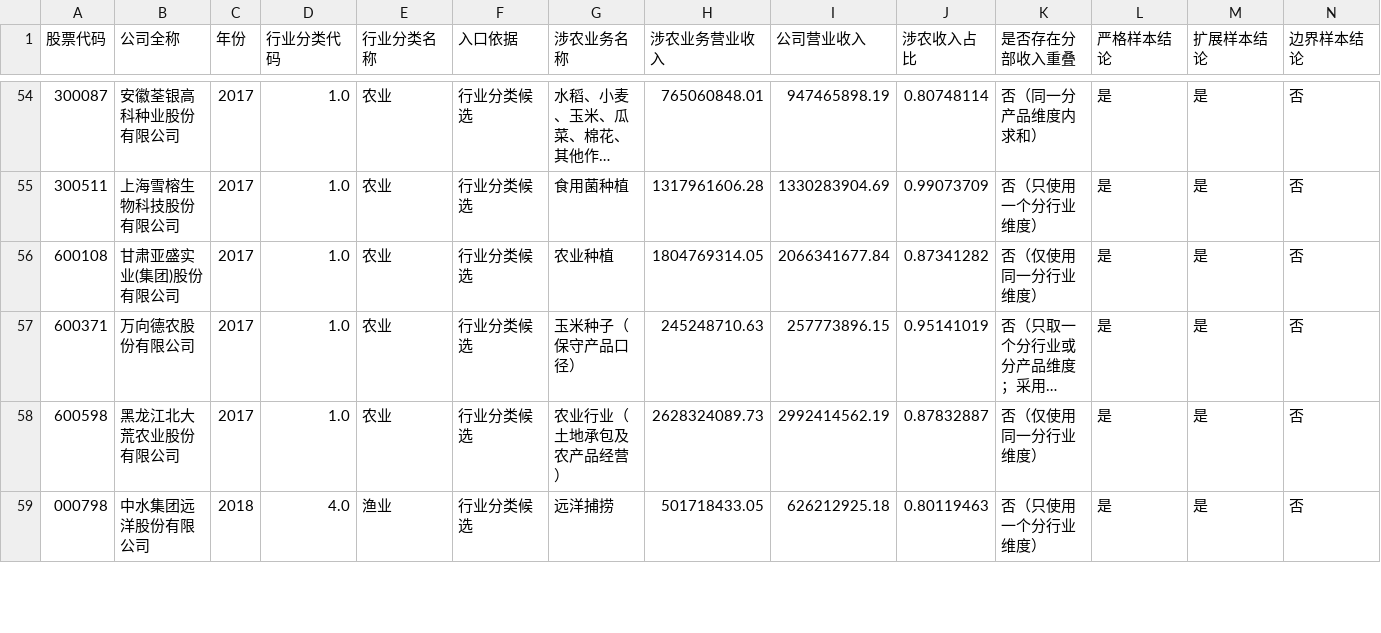
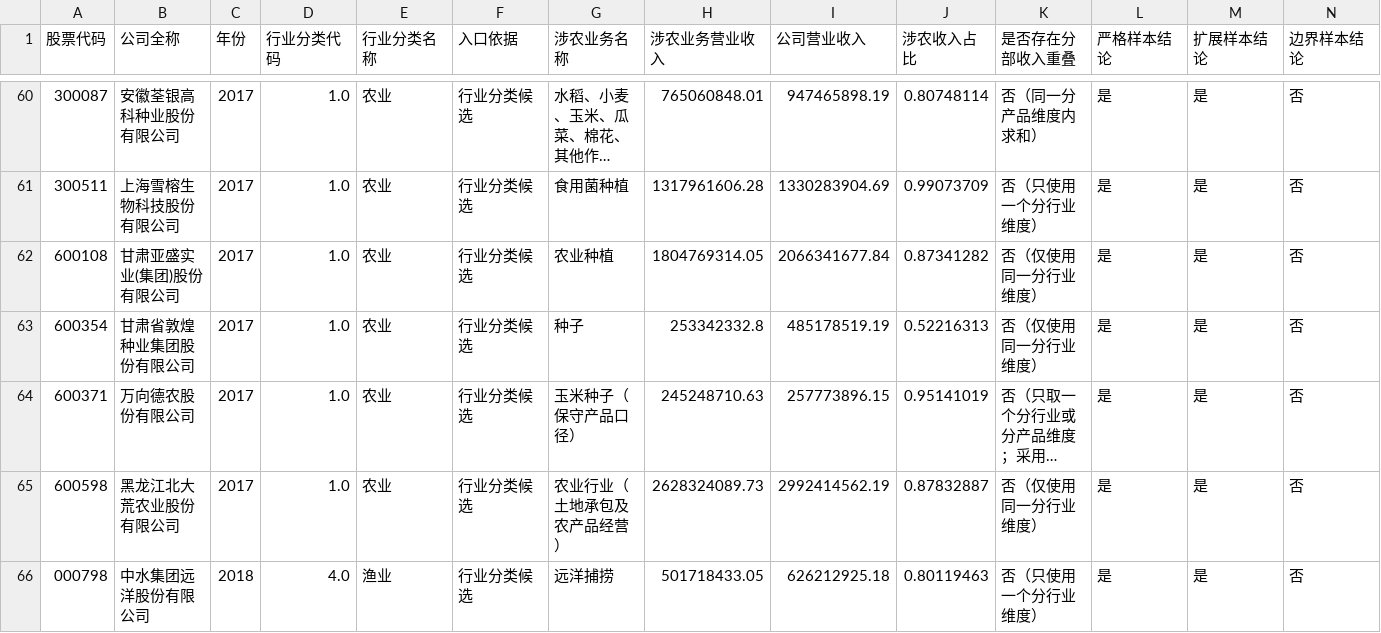
Before and after one commit to ABC-work/patient-capital-agri-thesis-data, a CSV file: outputs/全期严格样本_剔除已知ST退整_暂定回归入口_v1.csv, drawn as a sheet; only a part is shown, gaps mark what is left out; long unchanged cells end in …; rows hold the shown columns only; the diff covers the shown part only; the diff names each change by its address in the sheet, - before the commit and + after, or states it on an @@ line.

```diff
--- a/outputs/全期严格样本_剔除已知ST退整_暂定回归入口_v1.csv
+++ b/outputs/全期严格样本_剔除已知ST退整_暂定回归入口_v1.csv
+row 63: 600354 | 甘肃省敦煌种业集团股份有限公司 | 2017 | 1.0 | 农业 | 行业分类候选 | 种子 | 253342332.8 | 485178519.19 | 0.52216313 | 否（仅使用同一分行业维度） | 是 | 是 | 否
```
Also changed, not shown: 8 added rows elsewhere in this file, outputs/全期边界样本_当前已核实_v1.csv, 11 other files.
